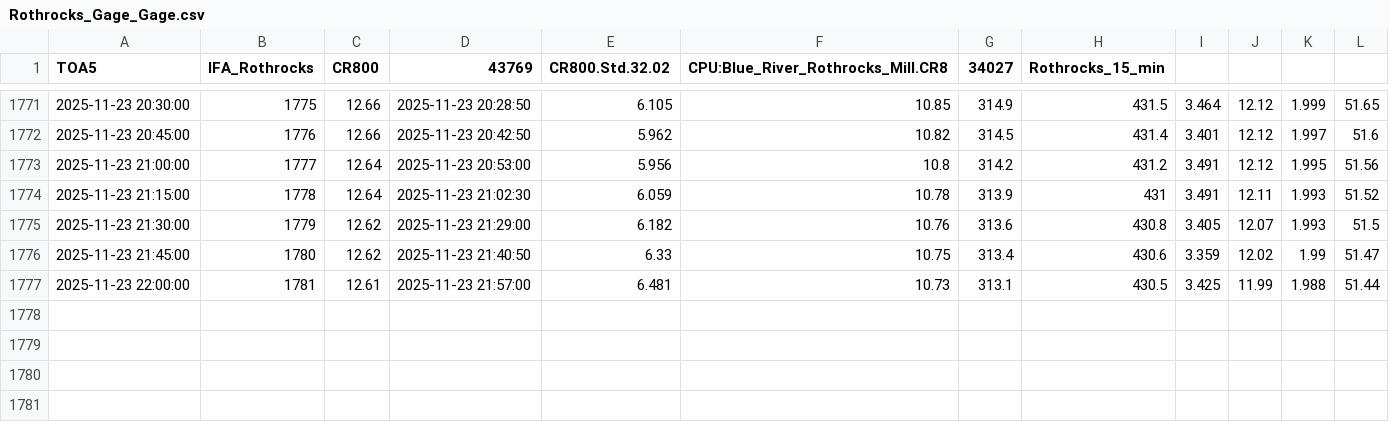
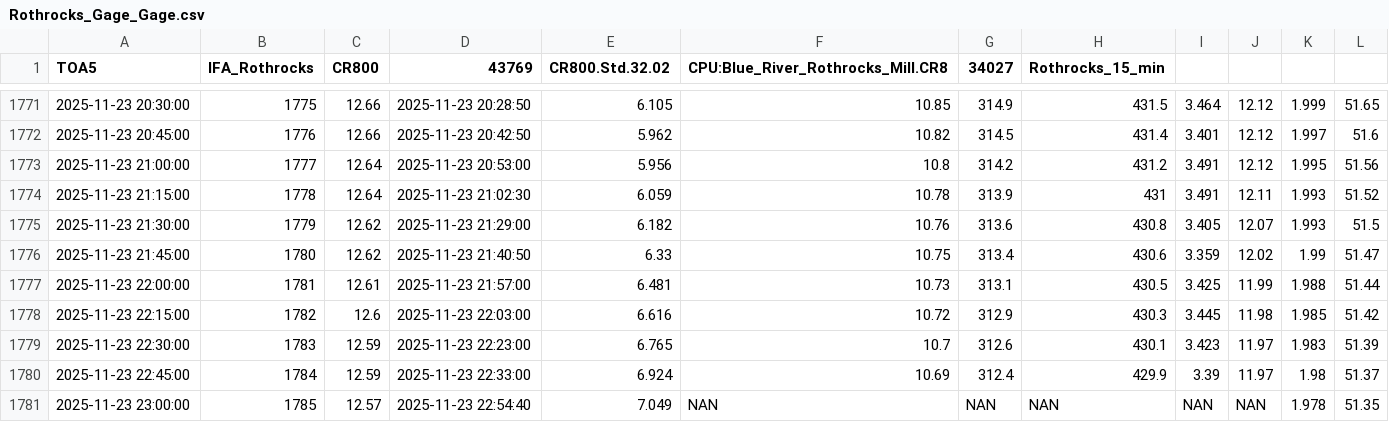
Before and after one commit to hfmanifold/Blue_River_Gages_ECI, a CSV file: data/Rothrocks_Gage_Gage.csv, drawn as a sheet; only a part is shown, gaps mark what is left out.

```diff
--- a/data/Rothrocks_Gage_Gage.csv
+++ b/data/Rothrocks_Gage_Gage.csv
@@ -1777 +1777,5 @@
 "2025-11-23 22:00:00",1781,12.61,"2025-11-23 21:57:00",6.481,10.73,313.1,430.5,3.425,11.99,1.988,51.44
+"2025-11-23 22:15:00",1782,12.6,"2025-11-23 22:03:00",6.616,10.72,312.9,430.3,3.445,11.98,1.985,51.42
+"2025-11-23 22:30:00",1783,12.59,"2025-11-23 22:23:00",6.765,10.7,312.6,430.1,3.423,11.97,1.983,51.39
+"2025-11-23 22:45:00",1784,12.59,"2025-11-23 22:33:00",6.924,10.69,312.4,429.9,3.39,11.97,1.98,51.37
+"2025-11-23 23:00:00",1785,12.57,"2025-11-23 22:54:40",7.049,"NAN","NAN","NAN","NAN","NAN",1.978,51.35
```
Also changed, not shown: data/Wyandotte_Lake_Gage.csv, 5 other files.
